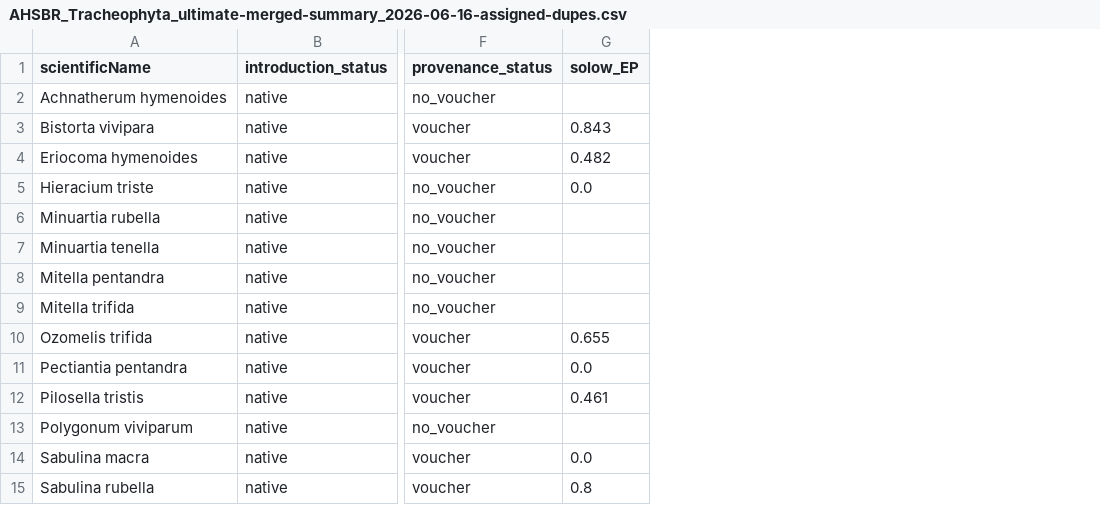
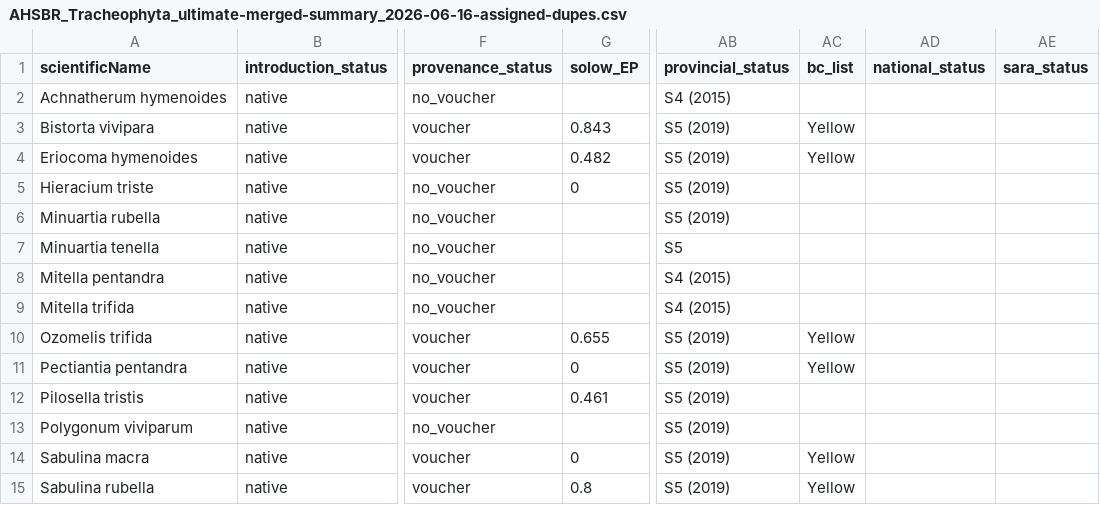
Before and after one commit to IMERSS/howe-sound-mapping-2026, a CSV file: tabular_data/AHSBR_Tracheophyta_ultimate-merged-summary_2026-06-16-assigned-dupes.csv, drawn as a sheet; only a part is shown, gaps mark what is left out; the diff names each change by its address in the sheet, - before the commit and + after, or states it on an @@ line.

```diff
--- a/tabular_data/AHSBR_Tracheophyta_ultimate-merged-summary_2026-06-16-assigned-dupes.csv
+++ b/tabular_data/AHSBR_Tracheophyta_ultimate-merged-summary_2026-06-16-assigned-dupes.csv
+column AB (provincial_status), rows 2-15: S4 (2015) | S5 (2019) | S5 (2019) | S5 (2019) | S5 (2019) | S5 | S4 (2015) | S4 (2015) | S5 (2019) | S5 (2019) | S5 (2019) | S5 (2019) | S5 (2019) | S5 (2019)
+column AC (bc_list), rows 3-15: Yellow | Yellow |  |  |  |  |  | Yellow | Yellow |  |  | Yellow | Yellow
+column AD (national_status), empty
+column AE (sara_status), empty
-G5 (solow_EP): 0.0
+G5 (solow_EP): 0
-G11 (solow_EP): 0.0
+G11 (solow_EP): 0
-G14 (solow_EP): 0.0
+G14 (solow_EP): 0
```
Also changed, not shown: 38 other files.
